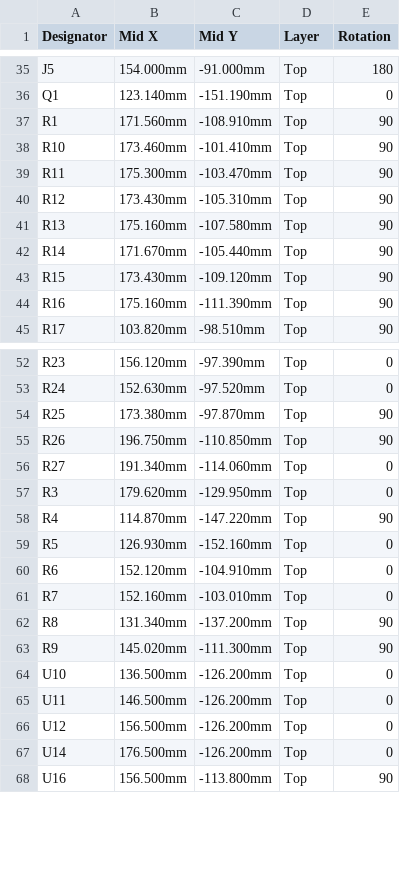
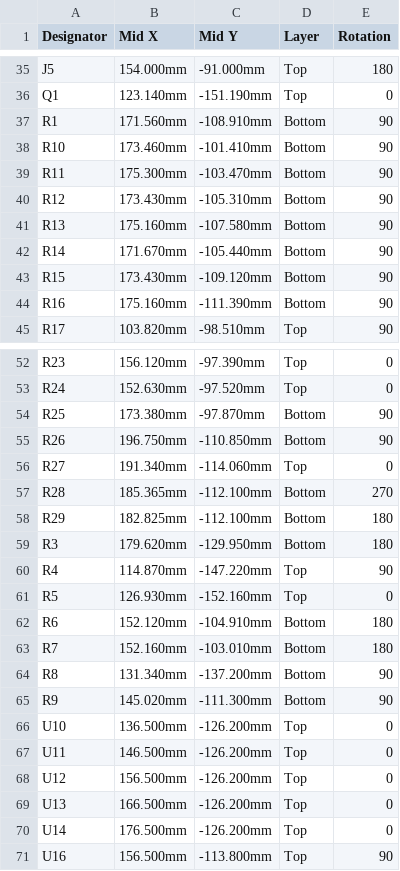
Before and after one commit to The810man/WSNES, a CSV file: pcb/production/jlc-cheap/WSNES_CPL_JLC_cheap.csv, drawn as a sheet; only a part is shown, gaps mark what is left out; the diff covers the shown part only.

```diff
--- a/pcb/production/jlc-cheap/WSNES_CPL_JLC_cheap.csv
+++ b/pcb/production/jlc-cheap/WSNES_CPL_JLC_cheap.csv
@@ -36,10 +36,10 @@ J5,154.000mm,-91.000mm,Top,180
 Q1,123.140mm,-151.190mm,Top,0
-R1,171.560mm,-108.910mm,Top,90
-R10,173.460mm,-101.410mm,Top,90
-R11,175.300mm,-103.470mm,Top,90
-R12,173.430mm,-105.310mm,Top,90
-R13,175.160mm,-107.580mm,Top,90
-R14,171.670mm,-105.440mm,Top,90
-R15,173.430mm,-109.120mm,Top,90
-R16,175.160mm,-111.390mm,Top,90
+R1,171.560mm,-108.910mm,Bottom,90
+R10,173.460mm,-101.410mm,Bottom,90
+R11,175.300mm,-103.470mm,Bottom,90
+R12,173.430mm,-105.310mm,Bottom,90
+R13,175.160mm,-107.580mm,Bottom,90
+R14,171.670mm,-105.440mm,Bottom,90
+R15,173.430mm,-109.120mm,Bottom,90
+R16,175.160mm,-111.390mm,Bottom,90
 R17,103.820mm,-98.510mm,Top,90
@@ -53,12 +53,14 @@ R23,156.120mm,-97.390mm,Top,0
 R24,152.630mm,-97.520mm,Top,0
-R25,173.380mm,-97.870mm,Top,90
-R26,196.750mm,-110.850mm,Top,90
+R25,173.380mm,-97.870mm,Bottom,90
+R26,196.750mm,-110.850mm,Bottom,90
 R27,191.340mm,-114.060mm,Top,0
-R3,179.620mm,-129.950mm,Top,0
+R28,185.365mm,-112.100mm,Bottom,270
+R29,182.825mm,-112.100mm,Bottom,180
+R3,179.620mm,-129.950mm,Bottom,180
 R4,114.870mm,-147.220mm,Top,90
 R5,126.930mm,-152.160mm,Top,0
-R6,152.120mm,-104.910mm,Top,0
-R7,152.160mm,-103.010mm,Top,0
-R8,131.340mm,-137.200mm,Top,90
-R9,145.020mm,-111.300mm,Top,90
+R6,152.120mm,-104.910mm,Bottom,180
+R7,152.160mm,-103.010mm,Bottom,180
+R8,131.340mm,-137.200mm,Bottom,90
+R9,145.020mm,-111.300mm,Bottom,90
 U10,136.500mm,-126.200mm,Top,0
@@ -66,2 +68,3 @@ U11,146.500mm,-126.200mm,Top,0
 U12,156.500mm,-126.200mm,Top,0
+U13,166.500mm,-126.200mm,Top,0
 U14,176.500mm,-126.200mm,Top,0
```
Also changed, not shown: 63 edited cells elsewhere in this file, pcb/production/WSNES_Proto_BOM.csv, pcb/production/jlc-cheap/WSNES_BOM_JLC_cheap.csv, 33 other files.
